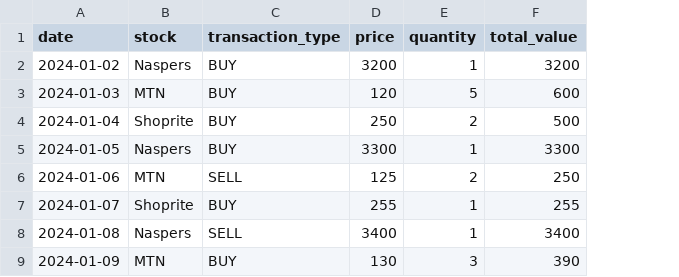
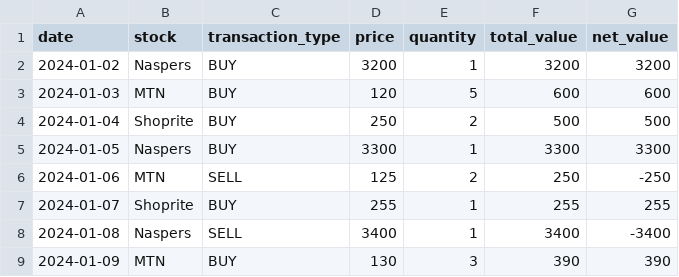
Before and after one commit to letlotlo-modiba/stock_tracker, a CSV file: data/processed/cleaned_data.csv, drawn as a sheet; only a part is shown; the diff names each change by its address in the sheet, - before the commit and + after, or states it on an @@ line.

Commit message:
feat: add net_value calculation for portfolio tracking

```diff
--- a/data/processed/cleaned_data.csv
+++ b/data/processed/cleaned_data.csv
+column G (net_value), rows 2-9: 3200 | 600 | 500 | 3300 | -250 | 255 | -3400 | 390
```
Also changed, not shown: 1 other file.
